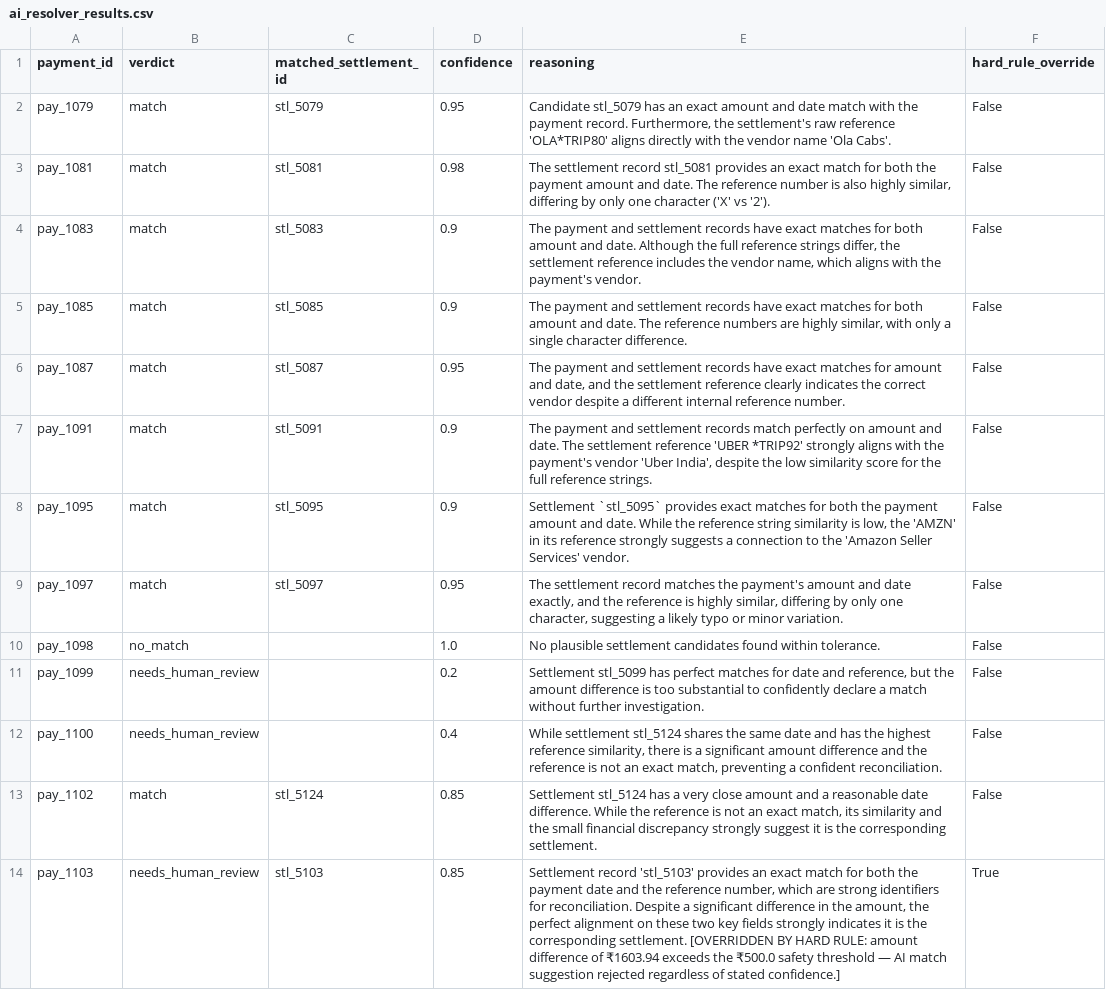
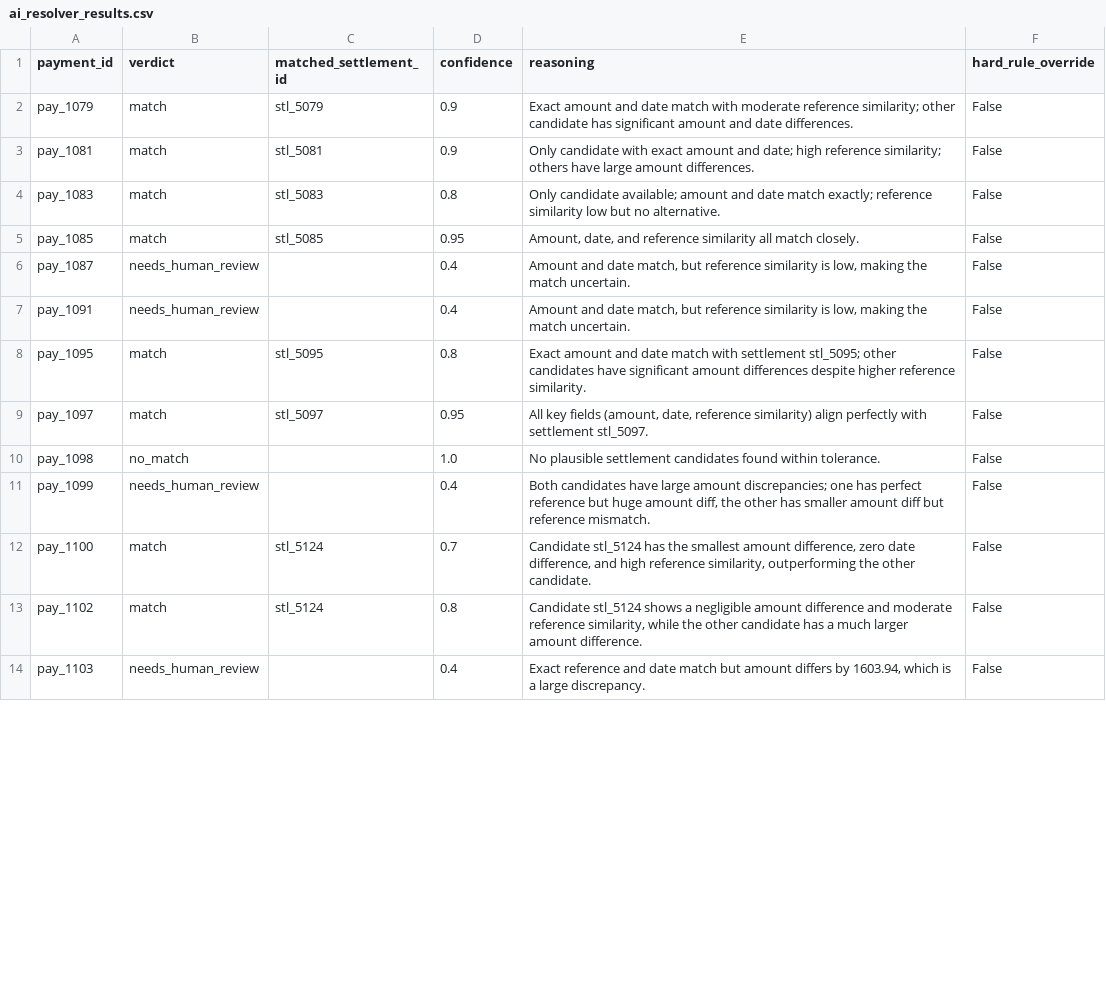
Before and after one commit to RAJA1404/ledgerlens, a CSV file: data/ai_resolver_results.csv, drawn as a sheet; only a part is shown; the diff covers the shown part only.

```diff
--- a/data/ai_resolver_results.csv
+++ b/data/ai_resolver_results.csv
@@ -1,14 +1,14 @@
 payment_id,verdict,matched_settlement_id,confidence,reasoning,hard_rule_override
-pay_1079,match,stl_5079,0.95,"Candidate stl_5079 has an exact amount and date match with the payment record. Furthermore, the settlement's raw reference 'OLA*TRIP80' aligns directly with the vendor name 'Ola Cabs'.",False
-pay_1081,match,stl_5081,0.98,"The settlement record stl_5081 provides an exact match for both the payment amount and date. The reference number is also highly similar, differing by only one character ('X' vs '2').",False
-pay_1083,match,stl_5083,0.9,"The payment and settlement records have exact matches for both amount and date. Although the full reference strings differ, the settlement reference includes the vendor name, which aligns with the payment's vendor.",False
-pay_1085,match,stl_5085,0.9,"The payment and settlement records have exact matches for both amount and date. The reference numbers are highly similar, with only a single character difference.",False
-pay_1087,match,stl_5087,0.95,"The payment and settlement records have exact matches for amount and date, and the settlement reference clearly indicates the correct vendor despite a different internal reference number.",False
-pay_1091,match,stl_5091,0.9,"The payment and settlement records match perfectly on amount and date. The settlement reference 'UBER *TRIP92' strongly aligns with the payment's vendor 'Uber India', despite the low similarity score for the full reference strings.",False
-pay_1095,match,stl_5095,0.9,"Settlement `stl_5095` provides exact matches for both the payment amount and date. While the reference string similarity is low, the 'AMZN' in its reference strongly suggests a connection to the 'Amazon Seller Services' vendor.",False
-pay_1097,match,stl_5097,0.95,"The settlement record matches the payment's amount and date exactly, and the reference is highly similar, differing by only one character, suggesting a likely typo or minor variation.",False
+pay_1079,match,stl_5079,0.9,Exact amount and date match with moderate reference similarity; other candidate has significant amount and date differences.,False
+pay_1081,match,stl_5081,0.9,Only candidate with exact amount and date; high reference similarity; others have large amount differences.,False
+pay_1083,match,stl_5083,0.8,Only candidate available; amount and date match exactly; reference similarity low but no alternative.,False
+pay_1085,match,stl_5085,0.95,"Amount, date, and reference similarity all match closely.",False
+pay_1087,needs_human_review,,0.4,"Amount and date match, but reference similarity is low, making the match uncertain.",False
+pay_1091,needs_human_review,,0.4,"Amount and date match, but reference similarity is low, making the match uncertain.",False
+pay_1095,match,stl_5095,0.8,Exact amount and date match with settlement stl_5095; other candidates have significant amount differences despite higher reference similarity.,False
+pay_1097,match,stl_5097,0.95,"All key fields (amount, date, reference similarity) align perfectly with settlement stl_5097.",False
 pay_1098,no_match,,1.0,No plausible settlement candidates found within tolerance.,False
-pay_1099,needs_human_review,,0.2,"Settlement stl_5099 has perfect matches for date and reference, but the amount difference is too substantial to confidently declare a match without further investigation.",False
-pay_1100,needs_human_review,,0.4,"While settlement stl_5124 shares the same date and has the highest reference similarity, there is a significant amount difference and the reference is not an exact match, preventing a confident reconciliation.",False
-pay_1102,match,stl_5124,0.85,"Settlement stl_5124 has a very close amount and a reasonable date difference. While the reference is not an exact match, its similarity and the small financial discrepancy strongly suggest it is the corresponding settlement.",False
-pay_1103,needs_human_review,stl_5103,0.85,"Settlement record 'stl_5103' provides an exact match for both the payment date and the reference number, which are strong identifiers for reconciliation. Despite a significant difference in the amount, the perfect alignment on these two key fields strongly indicates it is the corresponding settlement. [OVERRIDDEN BY HARD RULE: amount difference of ₹1603.94 exceeds the ₹500.0 safety threshold — AI match suggestion rejected regardless of stated confidence.]",True
+pay_1099,needs_human_review,,0.4,"Both candidates have large amount discrepancies; one has perfect reference but huge amount diff, the other has smaller amount diff but reference mismatch.",False
+pay_1100,match,stl_5124,0.7,"Candidate stl_5124 has the smallest amount difference, zero date difference, and high reference similarity, outperforming the other candidate.",False
+pay_1102,match,stl_5124,0.8,"Candidate stl_5124 shows a negligible amount difference and moderate reference similarity, while the other candidate has a much larger amount difference.",False
+pay_1103,needs_human_review,,0.4,"Exact reference and date match but amount differs by 1603.94, which is a large discrepancy.",False
```
Also changed, not shown: 13 edited cells elsewhere in this file, 4 other files.
